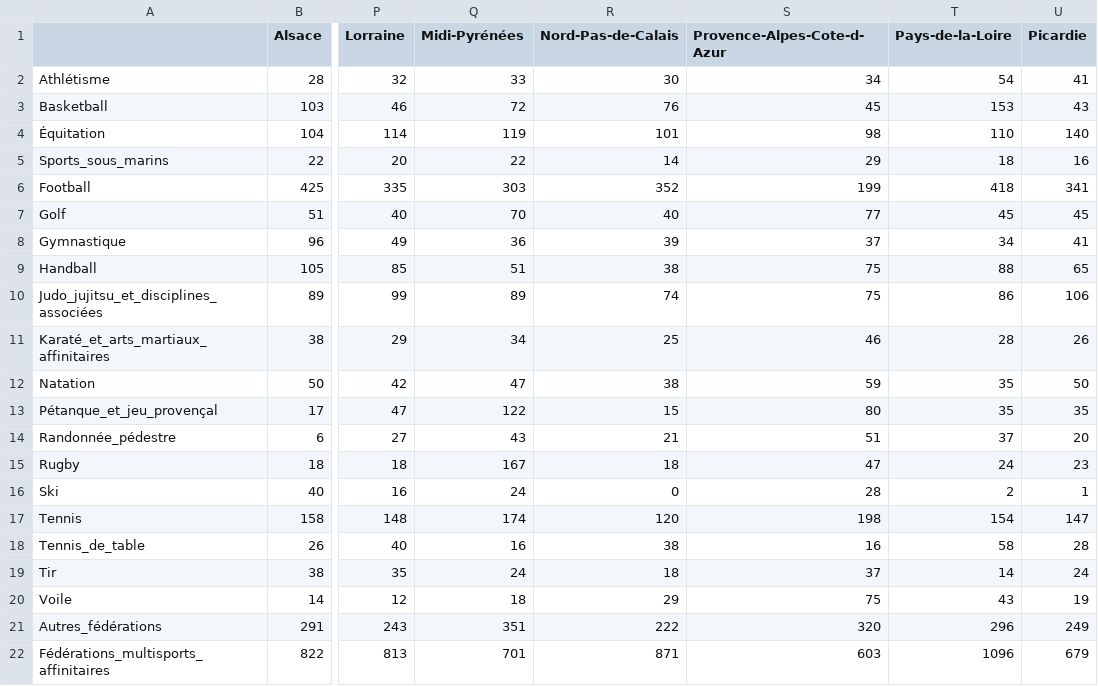
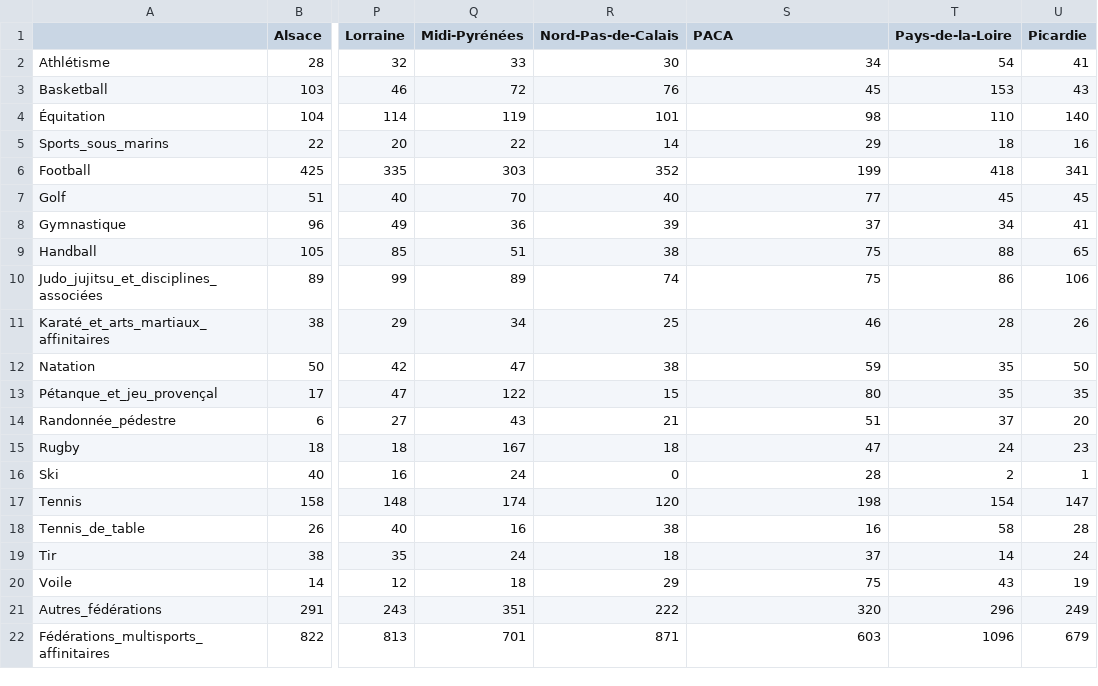
Before and after one commit to ptitFicus/Hyblab2014, a CSV file: pays_de_la_loire.fr/dataviz12/donnees/regions_sans_dom_licencies_par_sport10000_2012.csv, drawn as a sheet; only a part is shown, gaps mark what is left out; the diff names each change by its address in the sheet, - before the commit and + after, or states it on an @@ line.

```diff
--- a/pays_de_la_loire.fr/dataviz12/donnees/regions_sans_dom_licencies_par_sport10000_2012.csv
+++ b/pays_de_la_loire.fr/dataviz12/donnees/regions_sans_dom_licencies_par_sport10000_2012.csv
-S1: Provence-Alpes-Cote-d-Azur
+S1: PACA
```
Also changed, not shown: 4 other files.
